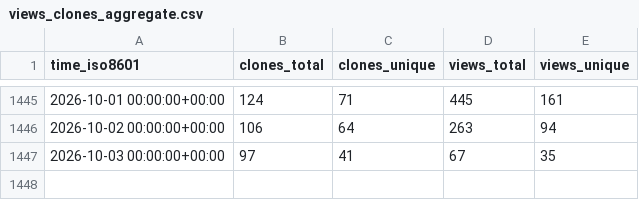
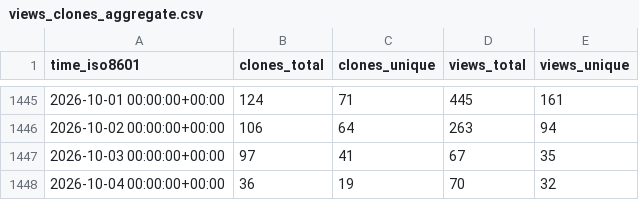
Before and after one commit to jongpie/NebulaLogger, a CSV file: jongpie/NebulaLogger/ghrs-data/views_clones_aggregate.csv, drawn as a sheet; only a part is shown, gaps mark what is left out; the diff names each change by its address in the sheet, - before the commit and + after, or states it on an @@ line.

```diff
--- a/jongpie/NebulaLogger/ghrs-data/views_clones_aggregate.csv
+++ b/jongpie/NebulaLogger/ghrs-data/views_clones_aggregate.csv
+row 1448: 2026-10-04 00:00:00+00:00 | 36 | 19 | 70 | 32
```
Also changed, not shown: 1 other file.
